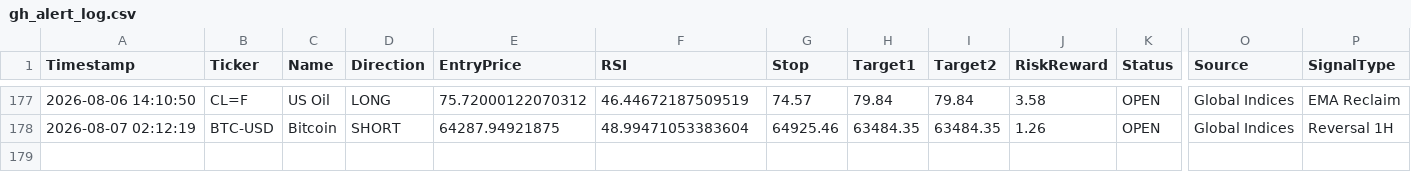
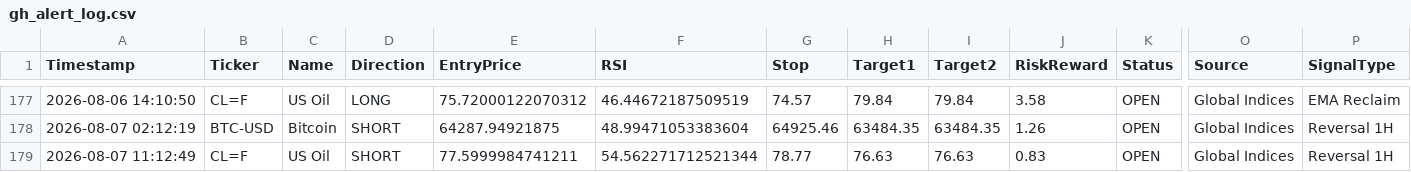
Before and after one commit to pkgfinance2022/MarketPulse, a CSV file: database/gh_alert_log.csv, drawn as a sheet; only a part is shown, gaps mark what is left out; rows hold the shown columns only; the diff names each change by its address in the sheet, - before the commit and + after, or states it on an @@ line.

```diff
--- a/database/gh_alert_log.csv
+++ b/database/gh_alert_log.csv
+row 179: 2026-08-07 11:12:49 | CL=F | US Oil | SHORT | 77.5999984741211 | 54.562271712521344 | 78.77 | 76.63 | 76.63 | 0.83 | OPEN | Global Indices | Reversal 1H
```
Also changed, not shown: 1 other file.
